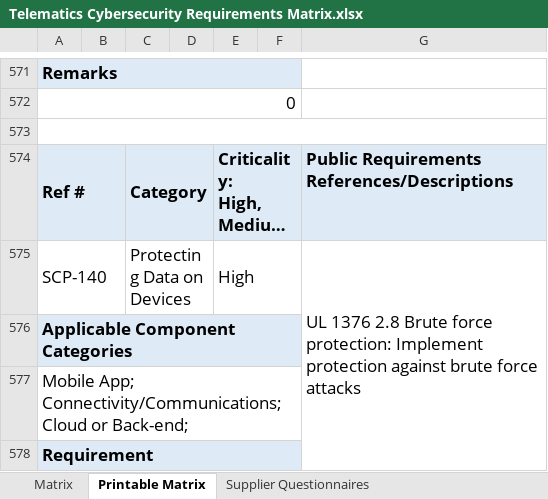
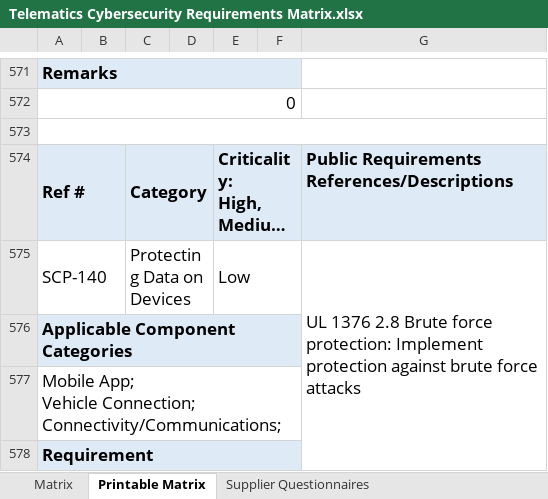
Before and after one commit to nmfta-repo/nmfta-telematics_security_requirements, an Excel workbook: Telematics Cybersecurity Requirements Matrix.xlsx, sheet Printable Matrix, drawn as a sheet; only a part is shown, gaps mark what is left out; long unchanged cells end in …; values as stored, in another font and other column widths than the file's, no borders; removed rows and columns are numbered as before the commit, all else as after; ↵ is a line break in a cell; the diff covers the shown part only; the diff names each change by its address in the sheet, - before the commit and + after, or states it on an @@ line.

```diff
--- a/Telematics Cybersecurity Requirements Matrix.xlsx (sheet Printable Matrix)
+++ b/Telematics Cybersecurity Requirements Matrix.xlsx (sheet Printable Matrix)
-E575: High
+E575: Low
-row 577: Mobile App; ↵ Connectivity/Communications; ↵ Cloud or Back-end;
+row 577: Mobile App; ↵ Vehicle Connection; ↵ Connectivity/Communications;
```
Also changed, not shown: 1 added row, 1 removed row and 6 edited cells elsewhere in this sheet, sheet Supplier Questionnaires, sheet Matrix, hidden cells.
